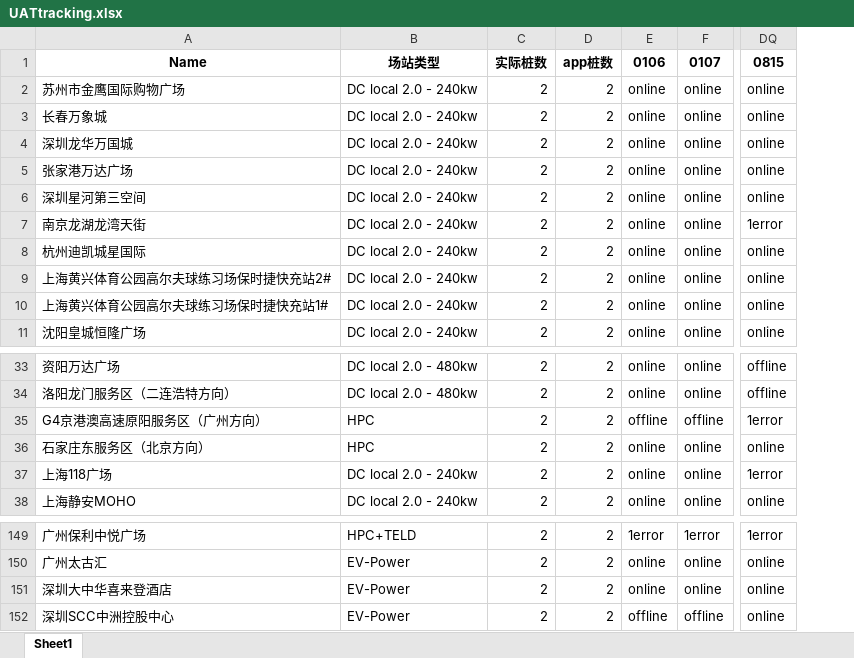
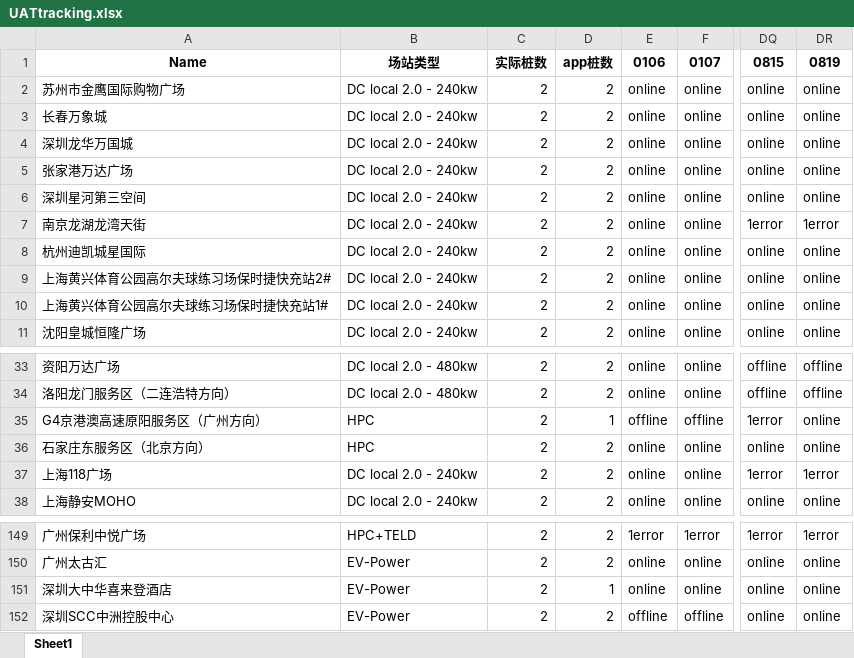
Before and after one commit to Codyyyyyyyy/Demo1, an Excel workbook: UATtracking.xlsx, sheet Sheet1, drawn as a sheet; only a part is shown, gaps mark what is left out; values as stored, in another font and other column widths than the file's, no borders; the diff names each change by its address in the sheet, - before the commit and + after, or states it on an @@ line.

Commit message:
Daily Update

```diff
--- a/UATtracking.xlsx (sheet Sheet1)
+++ b/UATtracking.xlsx (sheet Sheet1)
+column DR, rows 1-11: 0819 | online | online | online | online | online | 1error | online | online | online | online; rows 33-38: offline | offline | online | online | 1error | online; rows 149-152: 1error | online | online | online
-D35: 2
+D35: 1
-D151: 2
+D151: 1
```
